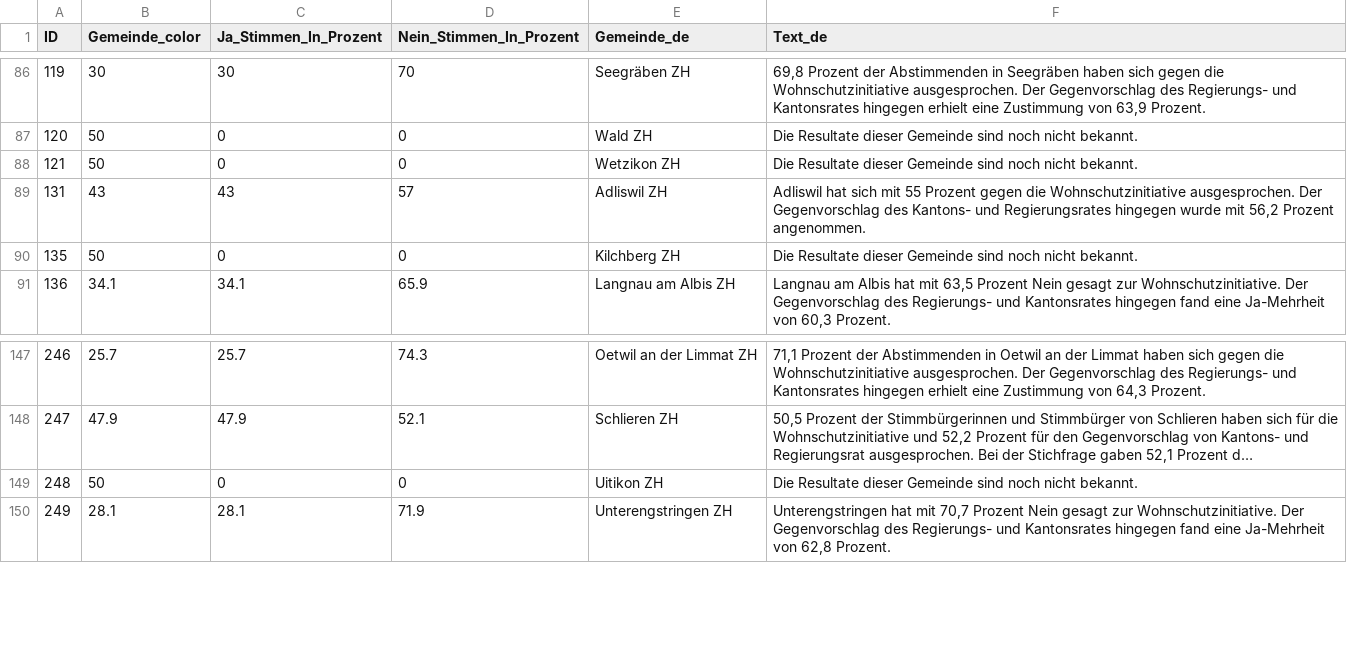
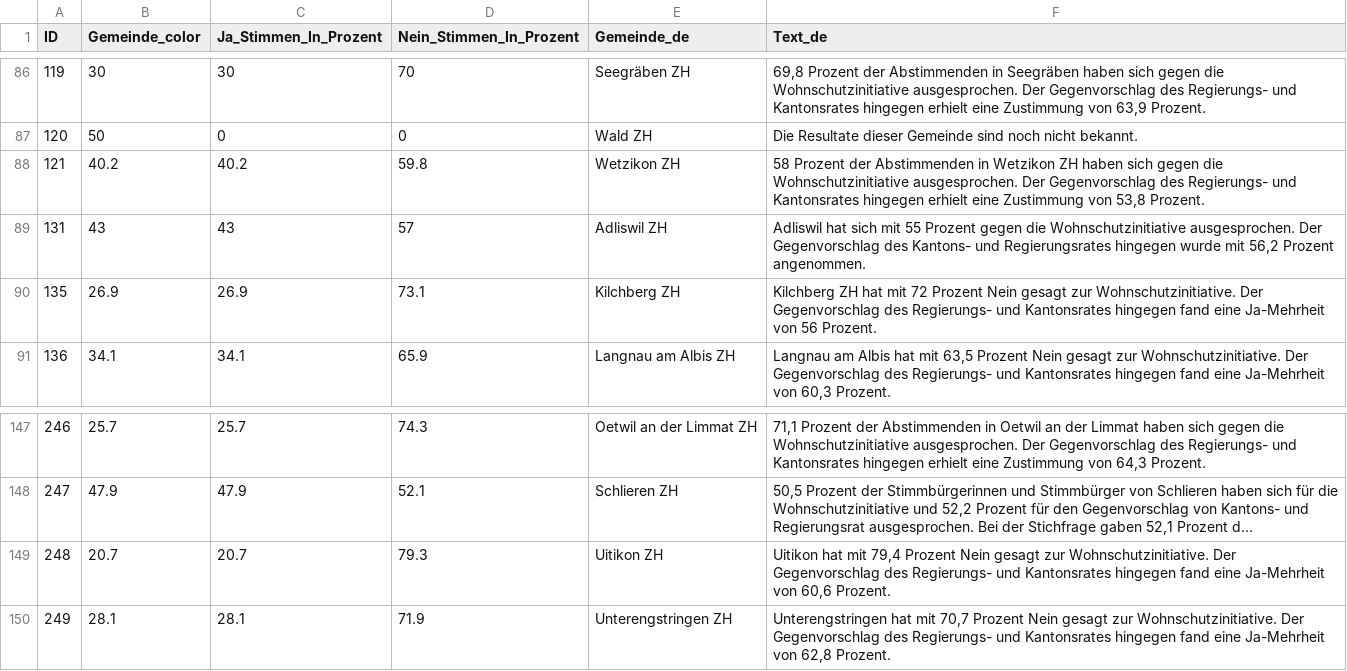
Before and after one commit to awp-finanznachrichten/lena_juni2026, a CSV file: Output_Cantons/ZH_Wohnschutzinitiative_dw_de_stichentscheid.csv, drawn as a sheet; only a part is shown, gaps mark what is left out; long unchanged cells end in …; the diff names each change by its address in the sheet, - before the commit and + after, or states it on an @@ line.

```diff
--- a/Output_Cantons/ZH_Wohnschutzinitiative_dw_de_stichentscheid.csv
+++ b/Output_Cantons/ZH_Wohnschutzinitiative_dw_de_stichentscheid.csv
-B88 (Gemeinde_color): 50
+B88 (Gemeinde_color): 40.2
-C88 (Ja_Stimmen_In_Prozent): 0
+C88 (Ja_Stimmen_In_Prozent): 40.2
-D88 (Nein_Stimmen_In_Prozent): 0
+D88 (Nein_Stimmen_In_Prozent): 59.8
-F88 (Text_de): Die Resultate dieser Gemeinde sind noch nicht bekannt.
+F88 (Text_de): 58 Prozent der Abstimmenden in Wetzikon ZH haben sich gegen die Wohnschutzinitiative ausgesprochen. Der Gegenvorschlag des Regierungs- und Kantonsrates hingegen erhielt eine Zustimmung von 53,8 Prozent.
-B90 (Gemeinde_color): 50
+B90 (Gemeinde_color): 26.9
-C90 (Ja_Stimmen_In_Prozent): 0
+C90 (Ja_Stimmen_In_Prozent): 26.9
-D90 (Nein_Stimmen_In_Prozent): 0
+D90 (Nein_Stimmen_In_Prozent): 73.1
-F90 (Text_de): Die Resultate dieser Gemeinde sind noch nicht bekannt.
+F90 (Text_de): Kilchberg ZH hat mit 72 Prozent Nein gesagt zur Wohnschutzinitiative. Der Gegenvorschlag des Regierungs- und Kantonsrates hingegen fand eine Ja-Mehrheit von 56 Prozent.
-B149 (Gemeinde_color): 50
+B149 (Gemeinde_color): 20.7
-C149 (Ja_Stimmen_In_Prozent): 0
+C149 (Ja_Stimmen_In_Prozent): 20.7
-D149 (Nein_Stimmen_In_Prozent): 0
+D149 (Nein_Stimmen_In_Prozent): 79.3
-F149 (Text_de): Die Resultate dieser Gemeinde sind noch nicht bekannt.
+F149 (Text_de): Uitikon hat mit 79,4 Prozent Nein gesagt zur Wohnschutzinitiative. Der Gegenvorschlag des Regierungs- und Kantonsrates hingegen fand eine Ja-Mehrheit von 60,6 Prozent.
```
Also changed, not shown: Output_Cantons/ZH_Wohnschutzinitiative_dw_de_gegenvorschlag.csv, Output_Cantons/ZH_Wohnschutzinitiative_dw_de_initiative.csv, 28 other files.
